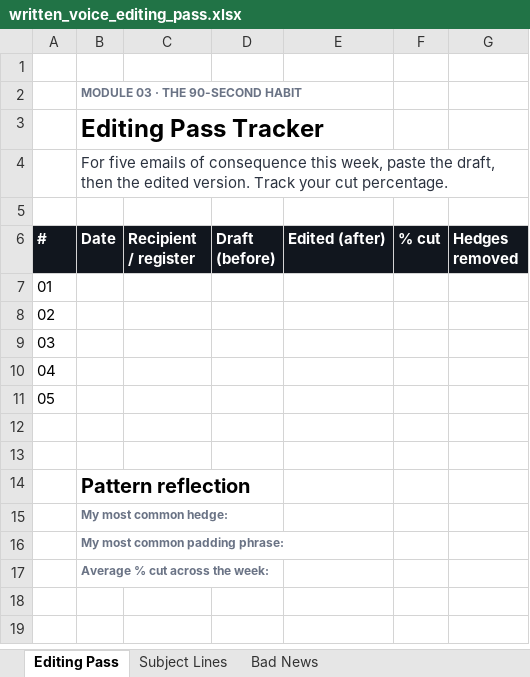
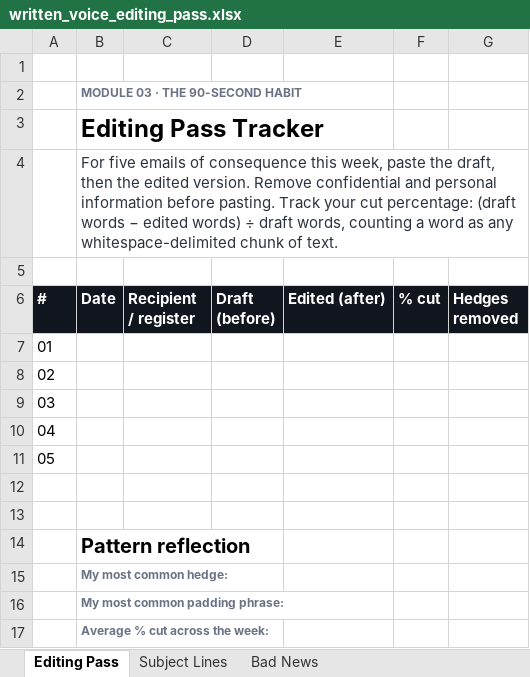
Before and after one commit to uddy245/project-coordinator-launchpad, an Excel workbook: public/templates/written_voice_editing_pass.xlsx, sheet Editing Pass, drawn as a sheet; values as stored, in another font and other column widths than the file's, no borders; the diff names each change by its address in the sheet, - before the commit and + after, or states it on an @@ line.

```diff
--- a/public/templates/written_voice_editing_pass.xlsx (sheet Editing Pass)
+++ b/public/templates/written_voice_editing_pass.xlsx (sheet Editing Pass)
-B4 (Date): …edited version. Track your cut percentage.
+B4 (Date): …edited version. Remove confidential and personal information before pasting. Track your cut percentage: (draft words − edited words) ÷ draft words, counting a word as any whitespace-delimited chunk of text.
```
